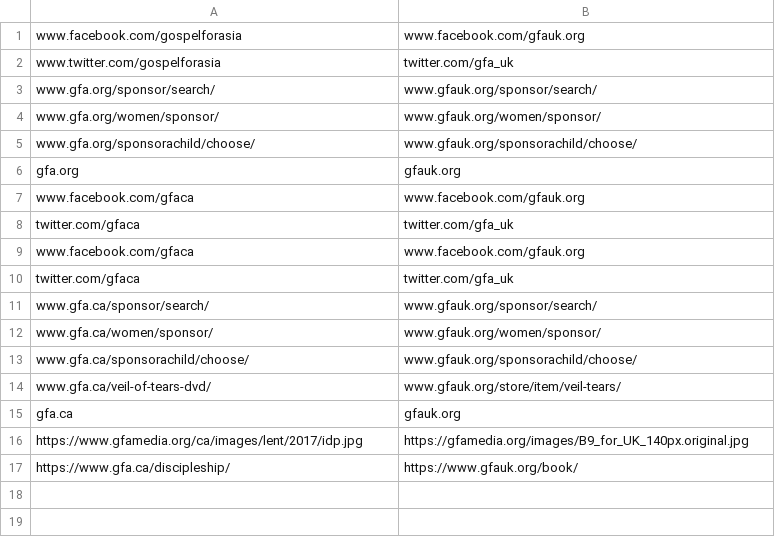
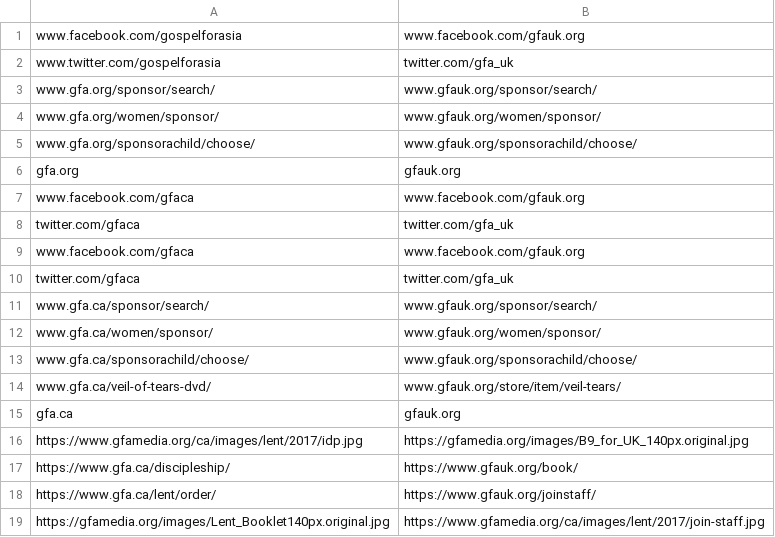
Before and after one commit to gregmccoy/country-emails, a CSV file: data/links_GB.csv, drawn as a sheet; the diff names each change by its address in the sheet, - before the commit and + after, or states it on an @@ line.

Commit message:
Update links_GB.csv

```diff
--- a/data/links_GB.csv
+++ b/data/links_GB.csv
+row 18: https://www.gfa.ca/lent/order/ | https://www.gfauk.org/joinstaff/
+row 19: https://gfamedia.org/images/Lent_Booklet140px.original.jpg | https://www.gfamedia.org/ca/images/lent/2017/join-staff.jpg
```
